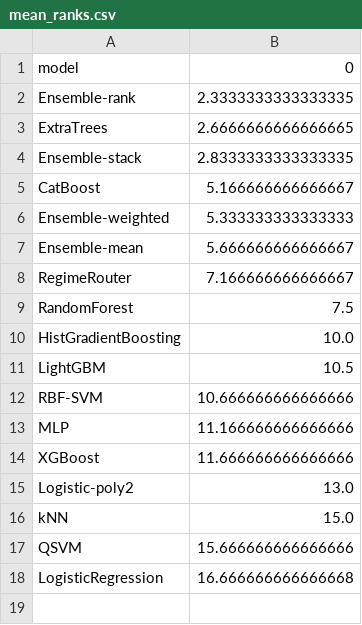
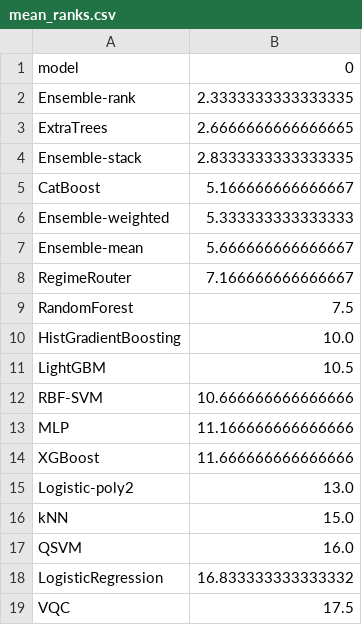
Before and after one commit to balu427356/Water-quality, a CSV file: results/tables/mean_ranks.csv, drawn as a sheet.

```diff
--- a/results/tables/mean_ranks.csv
+++ b/results/tables/mean_ranks.csv
@@ -16,3 +16,4 @@ Logistic-poly2,13.0
 kNN,15.0
-QSVM,15.666666666666666
-LogisticRegression,16.666666666666668
+QSVM,16.0
+LogisticRegression,16.833333333333332
+VQC,17.5
```
Also changed, not shown: results/tables/paired_tests.csv, results/tables/raw_results.csv, 8 other files.
